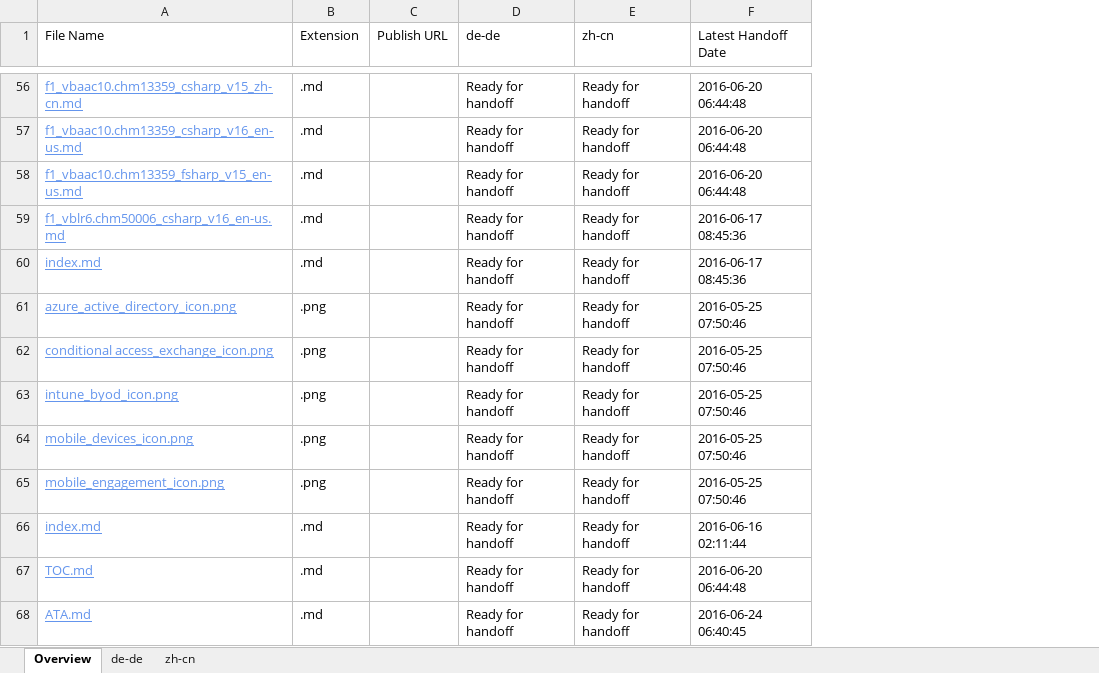
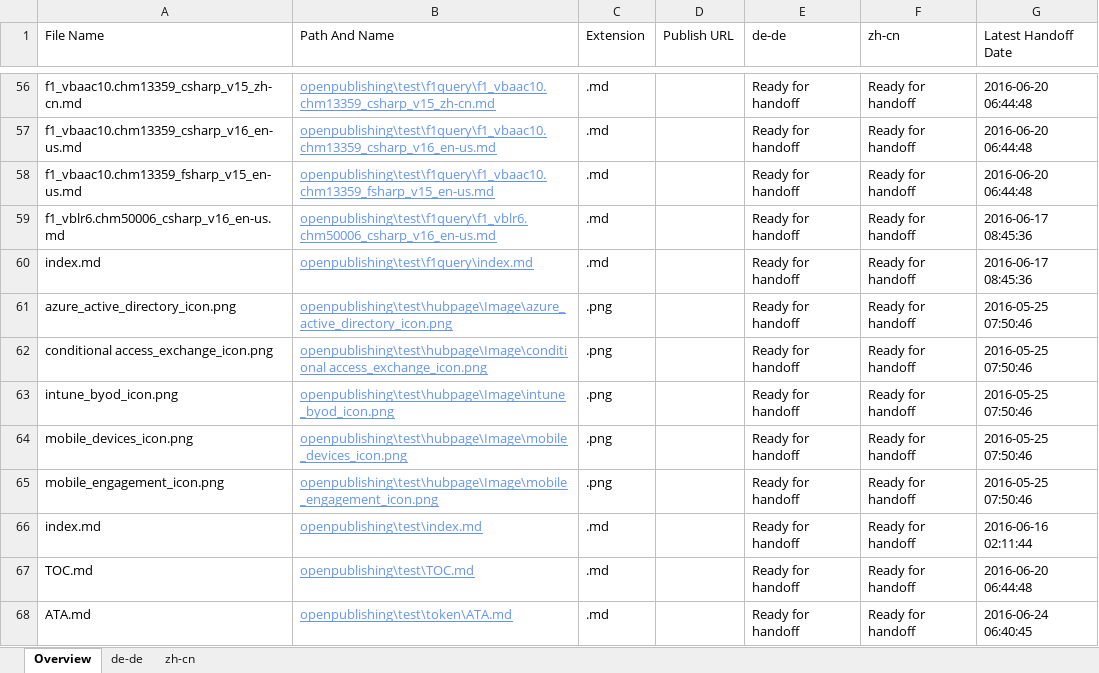
Before and after one commit to olprod/openpublishing-handback-test, an Excel workbook: ol-handback/Microsoft/openpublishing-test/master/localization-status.xlsx, sheet Overview, drawn as a sheet; only a part is shown, gaps mark what is left out; values as stored, in another font and other column widths than the file's, no borders; table styles not drawn; the diff covers the shown part only; the diff names each change by its address in the sheet, - before the commit and + after, or states it on an @@ line.

```diff
--- a/ol-handback/Microsoft/openpublishing-test/master/localization-status.xlsx (sheet Overview)
+++ b/ol-handback/Microsoft/openpublishing-test/master/localization-status.xlsx (sheet Overview)
+column B (Path And Name), rows 56-68: openpublishing\test\f1query\f1_vbaac10.chm13359_csharp_v15_zh-cn.md | openpublishing\test\f1query\f1_vbaac10.chm13359_csharp_v16_en-us.md | openpublishing\test\f1query\f1_vbaac10.chm13359_fsharp_v15_en-us.md | openpublishing\test\f1query\f1_vblr6.chm50006_csharp_v16_en-us.md | openpublishing\test\f1query\index.md | openpublishing\test\hubpage\Image\azure_active_directory_icon.png | openpublishing\test\hubpage\Image\conditional access_exchange_icon.png | openpublishing\test\hubpage\Image\intune_byod_icon.png | openpublishing\test\hubpage\Image\mobile_devices_icon.png | openpublishing\test\hubpage\Image\mobile_engagement_icon.png | openpublishing\test\index.md | openpublishing\test\TOC.md | openpublishing\test\token\ATA.md
@@ A56:A68 underline: on → off, text colour: #6495ED → black @@
```
Also changed, not shown: 78 edited cells and cell formats elsewhere in this sheet, sheet zh-cn, sheet de-de.
